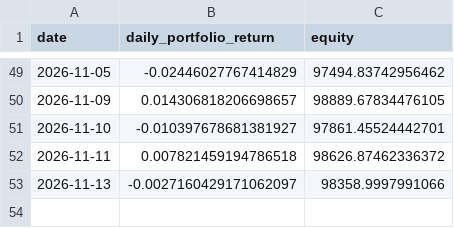
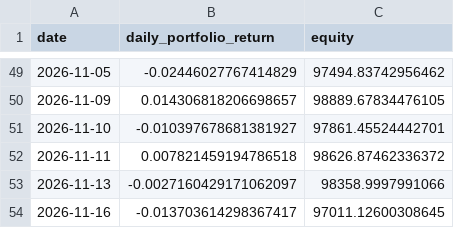
Before and after one commit to pascalburki/regime-strategy-paper-trading, a CSV file: shadow_buyhold_log.csv, drawn as a sheet; only a part is shown, gaps mark what is left out.

```diff
--- a/shadow_buyhold_log.csv
+++ b/shadow_buyhold_log.csv
@@ -53 +53,2 @@ date,daily_portfolio_return,equity
 2026-11-13,-0.0027160429171062097,98358.9997991066
+2026-11-16,-0.013703614298367417,97011.12600308645
```
